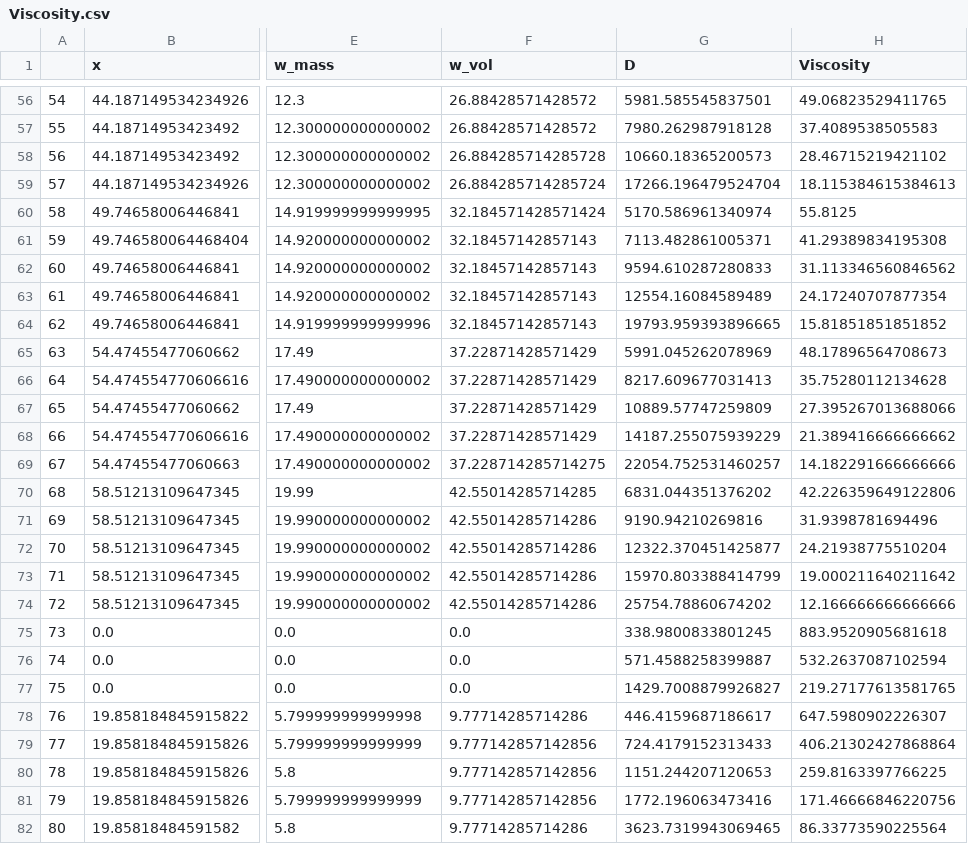
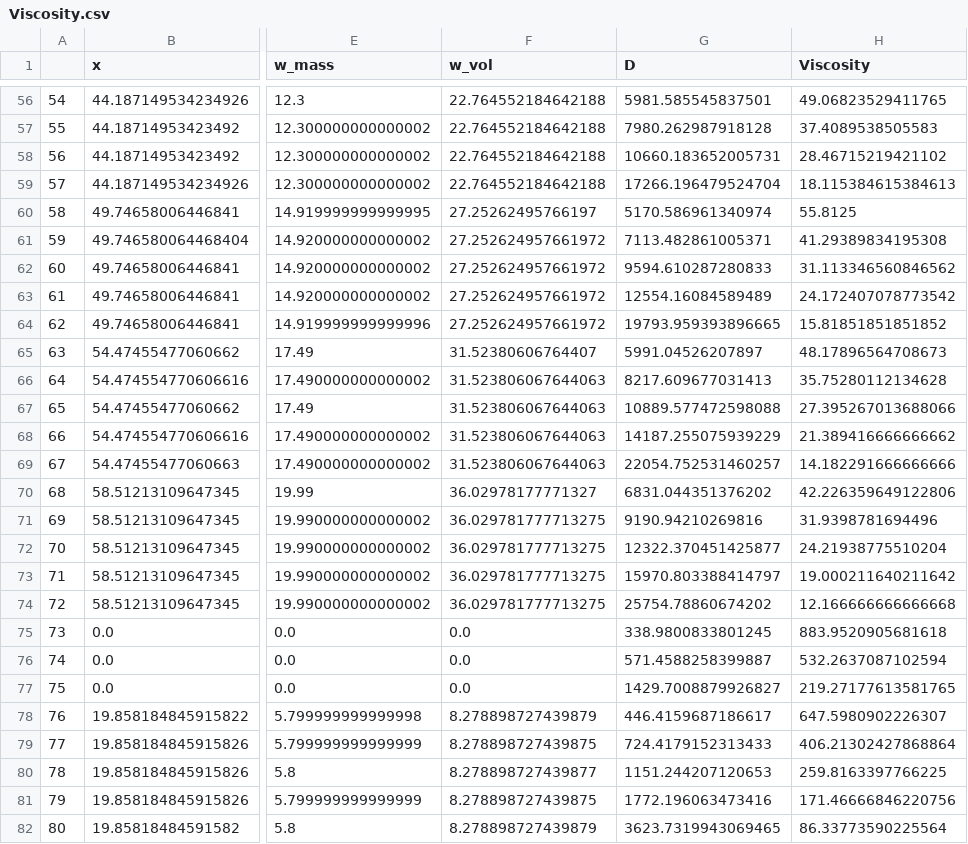
Before and after one commit to EnglishBeach/Diplom-work, a CSV file: Experiments/Datas/Viscosity.csv, drawn as a sheet; only a part is shown, gaps mark what is left out; the diff covers the shown part only; the diff names each change by its address in the sheet, - before the commit and + after, or states it on an @@ line.

```diff
--- a/Experiments/Datas/Viscosity.csv
+++ b/Experiments/Datas/Viscosity.csv
-F56:F57 (w_vol): 26.88428571428572
+F56:F57 (w_vol): 22.764552184642188
-F58 (w_vol): 26.884285714285728
+F58 (w_vol): 22.764552184642188
-G58 (D): 10660.18365200573
+G58 (D): 10660.183652005731
-F59 (w_vol): 26.884285714285724
+F59 (w_vol): 22.764552184642188
-F60 (w_vol): 32.184571428571424
+F60 (w_vol): 27.25262495766197
-F61:F64 (w_vol): 32.18457142857143
+F61:F64 (w_vol): 27.252624957661972
-H63 (Viscosity): 24.17240707877354
+H63 (Viscosity): 24.172407078773542
-F65 (w_vol): 37.22871428571429
+F65 (w_vol): 31.52380606764407
-G65 (D): 5991.045262078969
+G65 (D): 5991.04526207897
-F66:F68 (w_vol): 37.22871428571429
+F66:F68 (w_vol): 31.523806067644063
-G67 (D): 10889.57747259809
+G67 (D): 10889.577472598088
-F69 (w_vol): 37.228714285714275
+F69 (w_vol): 31.523806067644063
-F70 (w_vol): 42.55014285714285
+F70 (w_vol): 36.02978177771327
-F71:F74 (w_vol): 42.55014285714286
+F71:F74 (w_vol): 36.029781777713275
-G73 (D): 15970.803388414799
+G73 (D): 15970.803388414797
-H74 (Viscosity): 12.166666666666666
+H74 (Viscosity): 12.166666666666668
-F78 (w_vol): 9.77714285714286
+F78 (w_vol): 8.278898727439879
-F79 (w_vol): 9.777142857142856
+F79 (w_vol): 8.278898727439875
-F80 (w_vol): 9.777142857142856
+F80 (w_vol): 8.278898727439877
-F81 (w_vol): 9.777142857142856
+F81 (w_vol): 8.278898727439875
-F82 (w_vol): 9.77714285714286
+F82 (w_vol): 8.278898727439879
```
Also changed, not shown: 94 edited cells elsewhere in this file, 8 other files.
